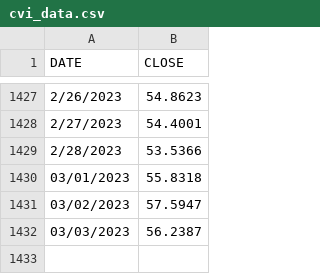
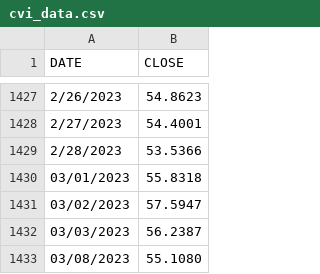
Before and after one commit to araschang/trading-platform, a CSV file: backend/Module/ML_Sentimental/CVIFolder/cvi_data.csv, drawn as a sheet; only a part is shown, gaps mark what is left out.

```diff
--- a/backend/Module/ML_Sentimental/CVIFolder/cvi_data.csv
+++ b/backend/Module/ML_Sentimental/CVIFolder/cvi_data.csv
@@ -1432 +1432,2 @@ DATE,CLOSE
 03/03/2023,56.2387
+03/08/2023,55.1080
```
Also changed, not shown: backend/Module/ML_Sentimental/Crawler/twitter_data_new.csv, backend/Module/ML_Sentimental/sentiment_data.csv, 3 other files.
